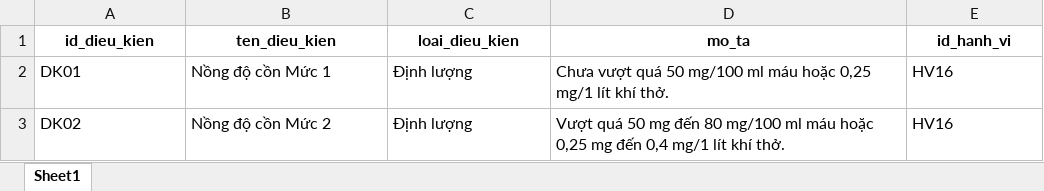
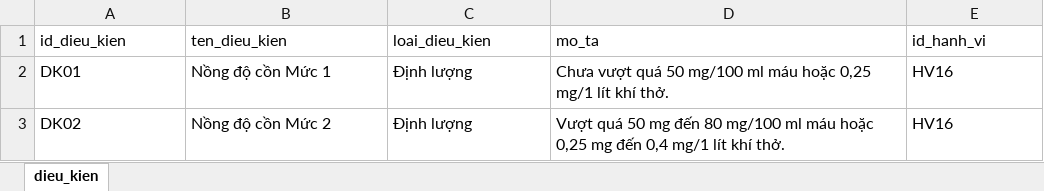
Before and after one commit to peotrann/CS214, an Excel workbook: Data/dieu_kien.xlsx, sheet dieu_kien, drawn as a sheet; only a part is shown; values as stored, in another font and other column widths than the file's, no borders; the diff names each change by its address in the sheet, - before the commit and + after, or states it on an @@ line.

```diff
--- a/Data/dieu_kien.xlsx (sheet dieu_kien)
+++ b/Data/dieu_kien.xlsx (sheet dieu_kien)
-sheet tab: Sheet1
+sheet tab: dieu_kien
@@ A1:E1 bold: on → off, alignment: center → left @@
```
Also changed, not shown: Data/hanh_vi.xlsx, Data/luat_xu_phat.xlsx, 6 other files.
